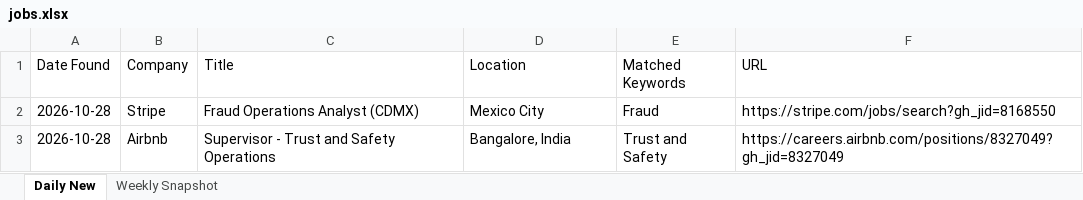
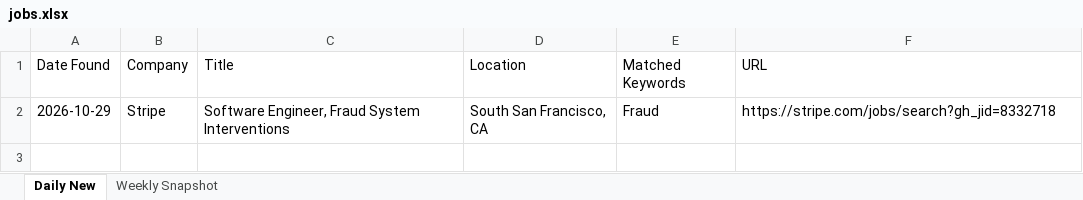
Before and after one commit to Aaradhyaa717/JobAgent, an Excel workbook: data/jobs.xlsx, sheet Daily New, drawn as a sheet; values as stored, in another font and other column widths than the file's, no borders; the diff names each change by its address in the sheet, - before the commit and + after, or states it on an @@ line.

```diff
--- a/data/jobs.xlsx (sheet Daily New)
+++ b/data/jobs.xlsx (sheet Daily New)
-A2 (Date Found): 2026-10-28
+A2 (Date Found): 2026-10-29
-C2 (Title): Fraud Operations Analyst (CDMX)
+C2 (Title): Software Engineer, Fraud System Interventions
-D2 (Location): Mexico City
+D2 (Location): South San Francisco, CA
-F2 (URL): https://stripe.com/jobs/search?gh_jid=8168550
+F2 (URL): https://stripe.com/jobs/search?gh_jid=8332718
-row 3: 2026-10-28 | Airbnb | Supervisor - Trust and Safety Operations | Bangalore, India | Trust and Safety | https://careers.airbnb.com/positions/8327049?gh_jid=8327049
```
Also changed, not shown: 1 other file.
